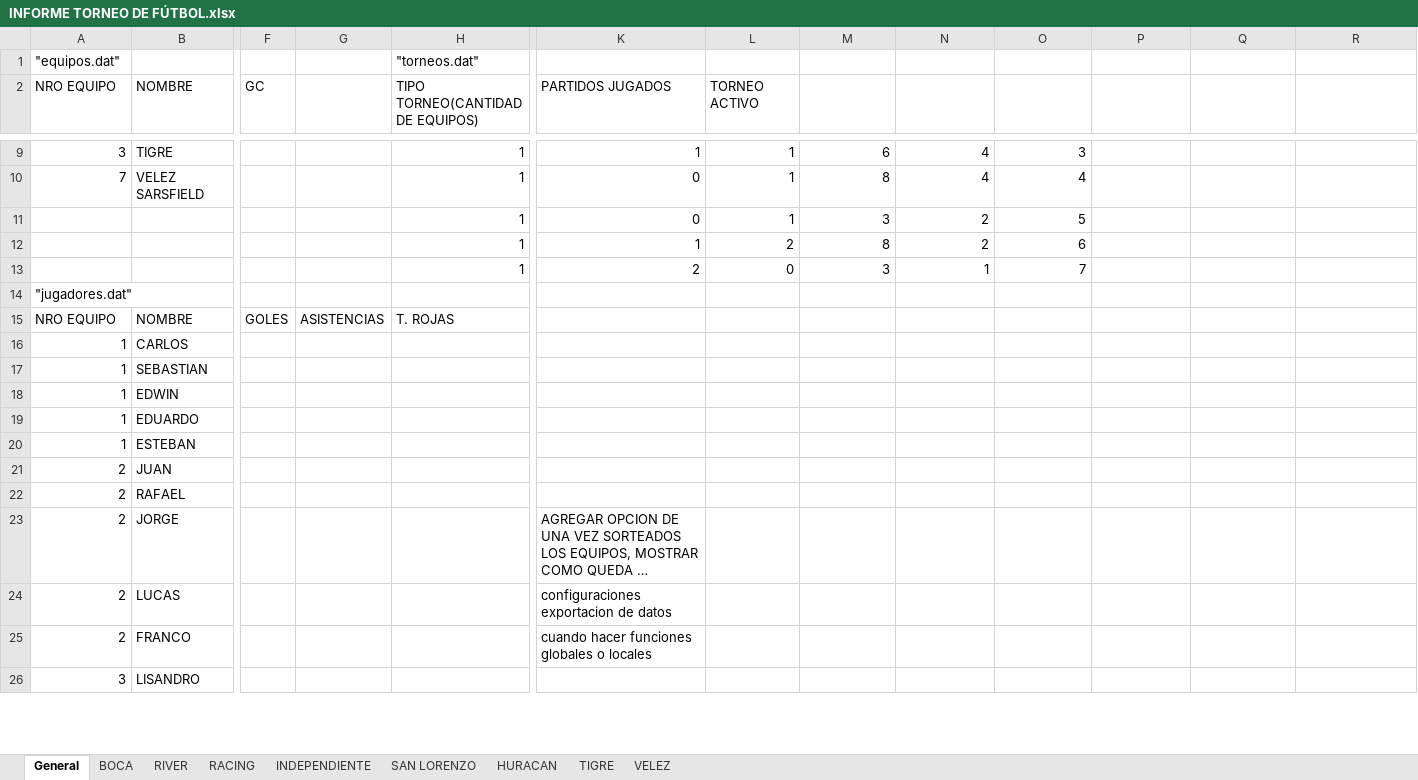
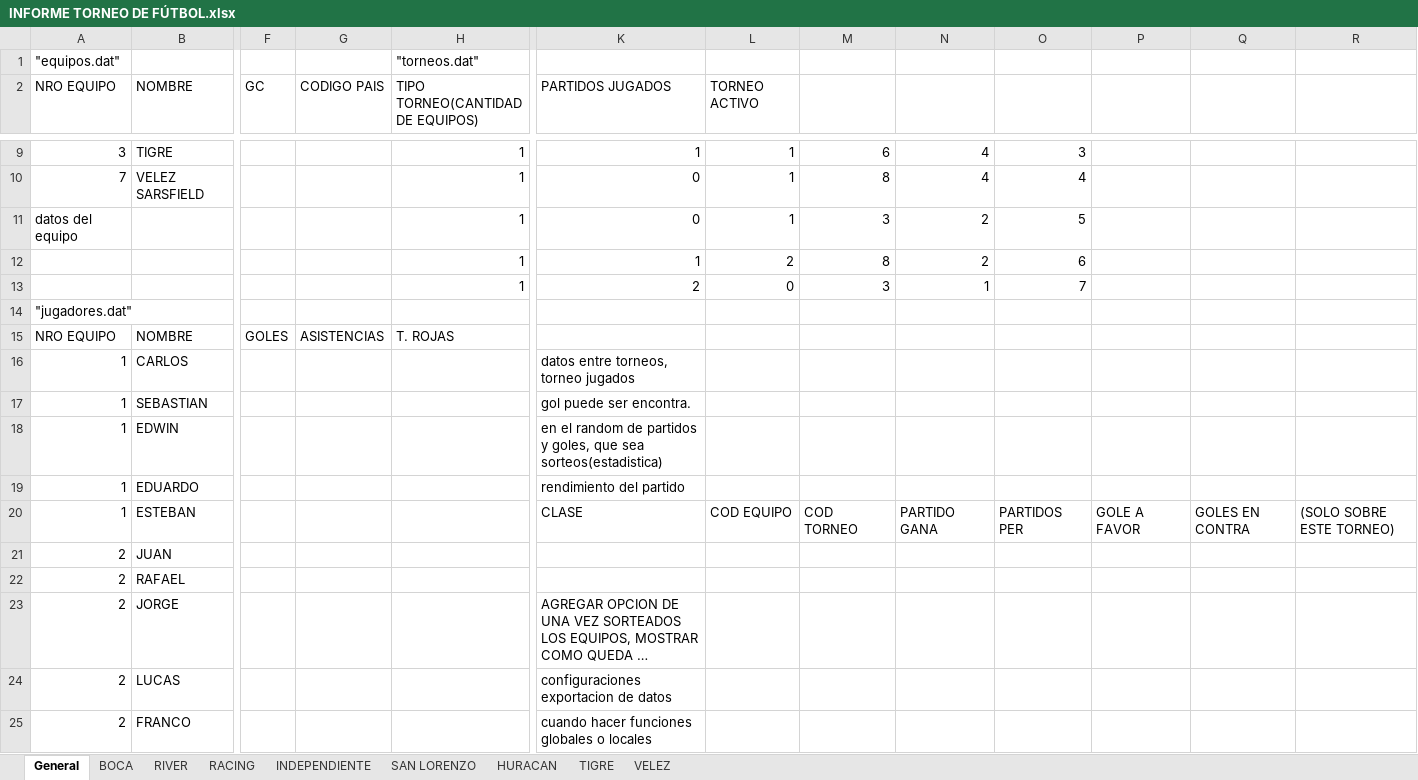
Before and after one commit to jachaval/LAB-2---PROYECTO-INTEGRADOR, an Excel workbook: INFORME TORNEO DE FÚTBOL.xlsx, sheet General, drawn as a sheet; only a part is shown, gaps mark what is left out; the shorter side is filled out with more unchanged rows; long unchanged cells end in …; values as stored, in another font and other column widths than the file's, no borders; the diff covers the shown part only; the diff names each change by its address in the sheet, - before the commit and + after, or states it on an @@ line.

```diff
--- a/INFORME TORNEO DE FÚTBOL.xlsx (sheet General)
+++ b/INFORME TORNEO DE FÚTBOL.xlsx (sheet General)
-G2: (empty)
+G2: CODIGO PAIS
-A11 (NRO EQUIPO): (empty)
+A11 (NRO EQUIPO): datos del equipo
-K16 (PARTIDOS JUGADOS): (empty)
+K16 (PARTIDOS JUGADOS): datos entre torneos, torneo jugados
-K17 (PARTIDOS JUGADOS): (empty)
+K17 (PARTIDOS JUGADOS): gol puede ser encontra.
-K18 (PARTIDOS JUGADOS): (empty)
+K18 (PARTIDOS JUGADOS): en el random de partidos y goles, que sea sorteos(estadistica)
-K19 (PARTIDOS JUGADOS): (empty)
+K19 (PARTIDOS JUGADOS): rendimiento del partido
-K20 (PARTIDOS JUGADOS): (empty)
+K20 (PARTIDOS JUGADOS): CLASE
-L20 (TORNEO ACTIVO): (empty)
+L20 (TORNEO ACTIVO): COD EQUIPO
-M20: (empty)
+M20: COD TORNEO
-N20: (empty)
+N20: PARTIDO GANA
-O20: (empty)
+O20: PARTIDOS PER
-P20: (empty)
+P20: GOLE A FAVOR
-Q20: (empty)
+Q20: GOLES EN CONTRA
-R20: (empty)
+R20: (SOLO SOBRE ESTE TORNEO)
```
Also changed, not shown: 11 added rows, 8 removed rows and 7 edited cells elsewhere in this sheet.
